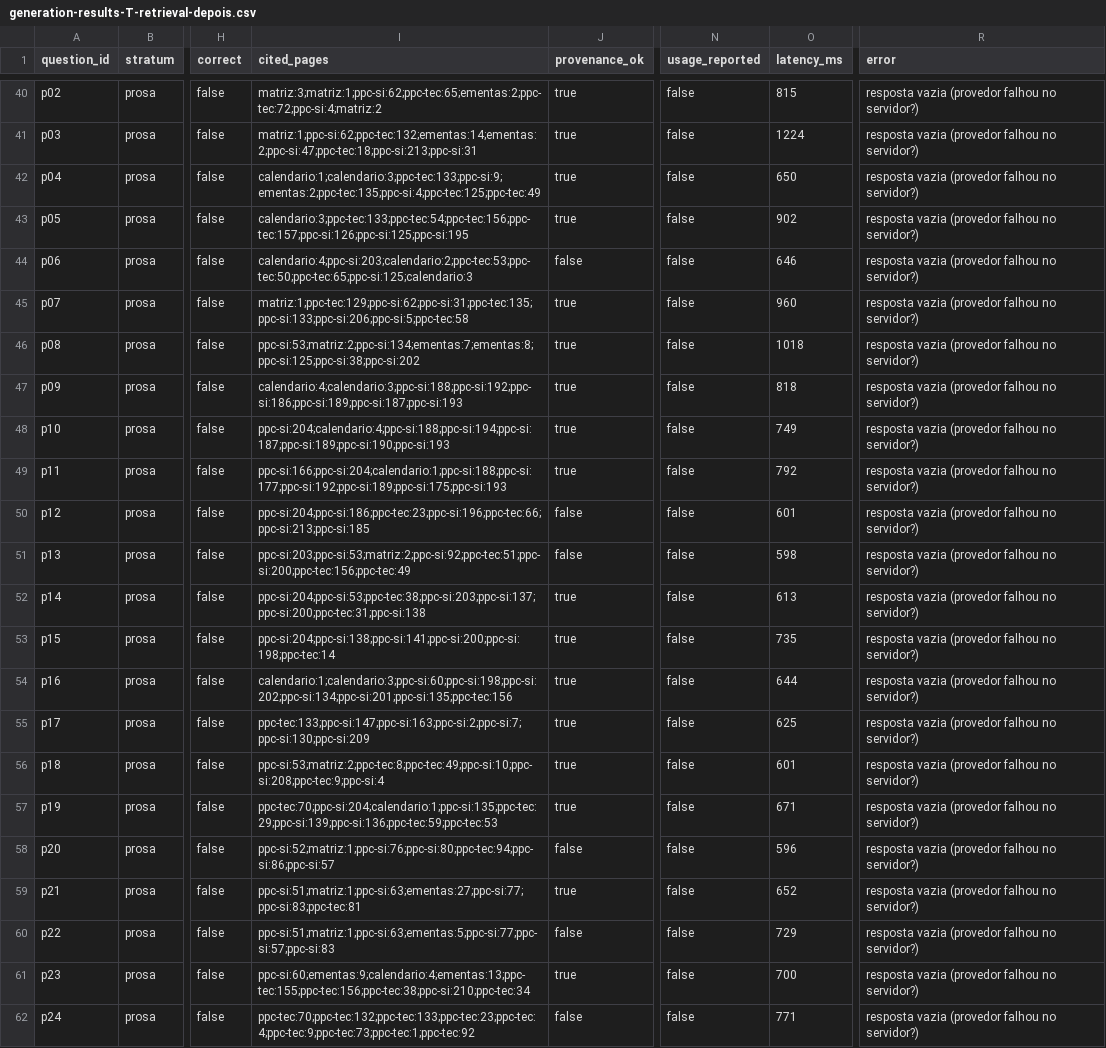
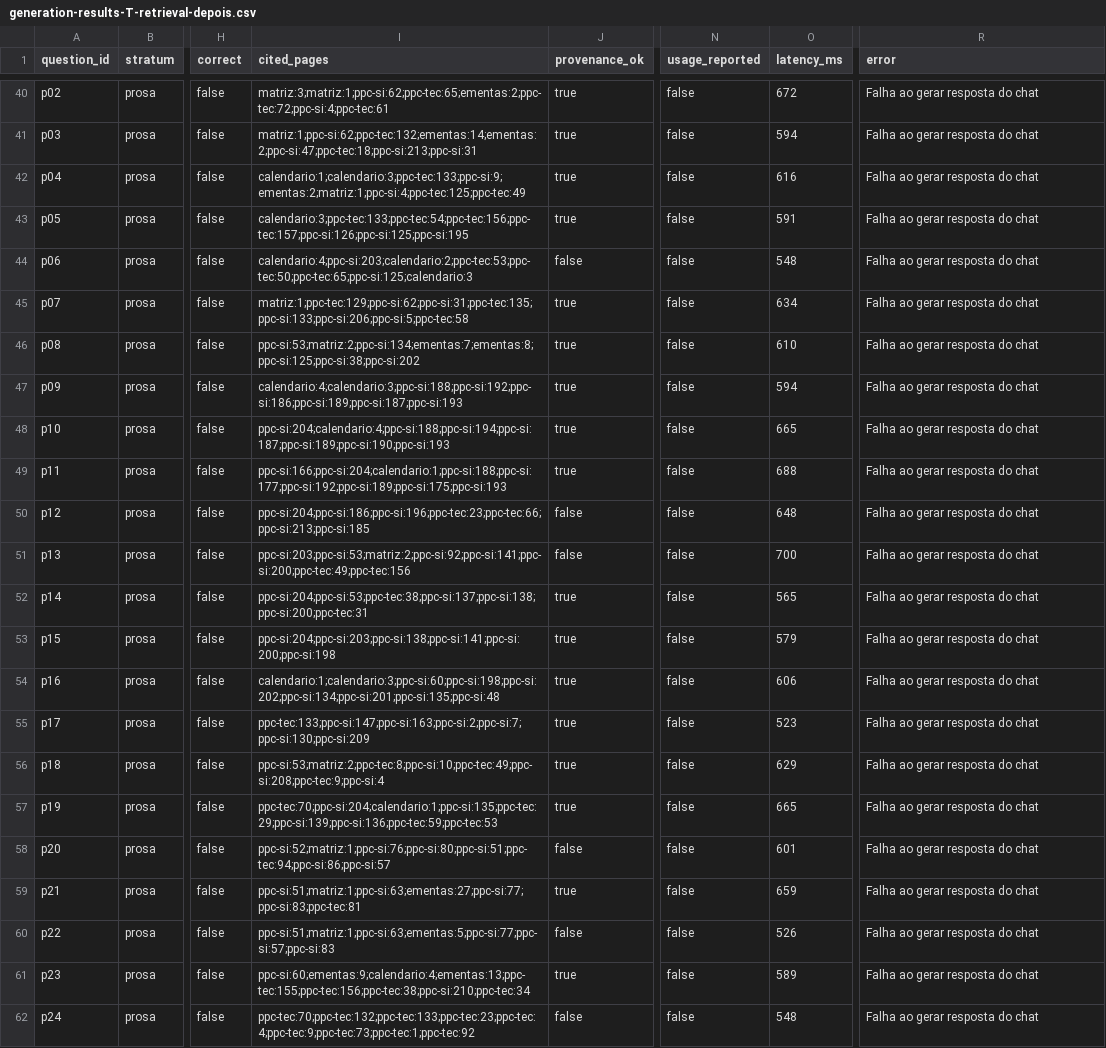
Before and after one commit to EduardoMG12/ThingIndex, a CSV file: docs/article/results/generation-results-T-retrieval-depois.csv, drawn as a sheet; only a part is shown, gaps mark what is left out; the diff covers the shown part only; the diff names each change by its address in the sheet, - before the commit and + after, or states it on an @@ line.

```diff
--- a/docs/article/results/generation-results-T-retrieval-depois.csv
+++ b/docs/article/results/generation-results-T-retrieval-depois.csv
-I40 (cited_pages): matriz:3;matriz:1;ppc-si:62;ppc-tec:65;ementas:2;ppc-tec:72;ppc-si:4;matriz:2
+I40 (cited_pages): matriz:3;matriz:1;ppc-si:62;ppc-tec:65;ementas:2;ppc-tec:72;ppc-si:4;ppc-tec:61
-O40 (latency_ms): 815
+O40 (latency_ms): 672
-R40:R62 (error): resposta vazia (provedor falhou no servidor?)
+R40:R62 (error): Falha ao gerar resposta do chat
-O41 (latency_ms): 1224
+O41 (latency_ms): 594
-I42 (cited_pages): calendario:1;calendario:3;ppc-tec:133;ppc-si:9;ementas:2;ppc-tec:135;ppc-si:4;ppc-tec:125;ppc-tec:49
+I42 (cited_pages): calendario:1;calendario:3;ppc-tec:133;ppc-si:9;ementas:2;matriz:1;ppc-si:4;ppc-tec:125;ppc-tec:49
-O42 (latency_ms): 650
+O42 (latency_ms): 616
-O43 (latency_ms): 902
+O43 (latency_ms): 591
-O44 (latency_ms): 646
+O44 (latency_ms): 548
-O45 (latency_ms): 960
+O45 (latency_ms): 634
-O46 (latency_ms): 1018
+O46 (latency_ms): 610
-O47 (latency_ms): 818
+O47 (latency_ms): 594
-O48 (latency_ms): 749
+O48 (latency_ms): 665
-O49 (latency_ms): 792
+O49 (latency_ms): 688
-I50 (cited_pages): ppc-si:204;ppc-si:186;ppc-tec:23;ppc-si:196;ppc-tec:66;ppc-si:213;ppc-si:185
+I50 (cited_pages): ppc-si:204;ppc-si:186;ppc-si:196;ppc-tec:23;ppc-tec:66;ppc-si:213;ppc-si:185
-O50 (latency_ms): 601
+O50 (latency_ms): 648
-I51 (cited_pages): ppc-si:203;ppc-si:53;matriz:2;ppc-si:92;ppc-tec:51;ppc-si:200;ppc-tec:156;ppc-tec:49
+I51 (cited_pages): ppc-si:203;ppc-si:53;matriz:2;ppc-si:92;ppc-si:141;ppc-si:200;ppc-tec:49;ppc-tec:156
-O51 (latency_ms): 598
+O51 (latency_ms): 700
-I52 (cited_pages): ppc-si:204;ppc-si:53;ppc-tec:38;ppc-si:203;ppc-si:137;ppc-si:200;ppc-tec:31;ppc-si:138
+I52 (cited_pages): ppc-si:204;ppc-si:53;ppc-tec:38;ppc-si:137;ppc-si:138;ppc-si:200;ppc-tec:31
-O52 (latency_ms): 613
+O52 (latency_ms): 565
-I53 (cited_pages): ppc-si:204;ppc-si:138;ppc-si:141;ppc-si:200;ppc-si:198;ppc-tec:14
+I53 (cited_pages): ppc-si:204;ppc-si:203;ppc-si:138;ppc-si:141;ppc-si:200;ppc-si:198
-O53 (latency_ms): 735
+O53 (latency_ms): 579
-I54 (cited_pages): calendario:1;calendario:3;ppc-si:60;ppc-si:198;ppc-si:202;ppc-si:134;ppc-si:201;ppc-si:135;ppc-tec:156
+I54 (cited_pages): calendario:1;calendario:3;ppc-si:60;ppc-si:198;ppc-si:202;ppc-si:134;ppc-si:201;ppc-si:135;ppc-si:48
-O54 (latency_ms): 644
+O54 (latency_ms): 606
-O55 (latency_ms): 625
+O55 (latency_ms): 523
-I56 (cited_pages): ppc-si:53;matriz:2;ppc-tec:8;ppc-tec:49;ppc-si:10;ppc-si:208;ppc-tec:9;ppc-si:4
+I56 (cited_pages): ppc-si:53;matriz:2;ppc-tec:8;ppc-si:10;ppc-tec:49;ppc-si:208;ppc-tec:9;ppc-si:4
-O56 (latency_ms): 601
+O56 (latency_ms): 629
-O57 (latency_ms): 671
+O57 (latency_ms): 665
-I58 (cited_pages): ppc-si:52;matriz:1;ppc-si:76;ppc-si:80;ppc-tec:94;ppc-si:86;ppc-si:57
+I58 (cited_pages): ppc-si:52;matriz:1;ppc-si:76;ppc-si:80;ppc-si:51;ppc-tec:94;ppc-si:86;ppc-si:57
-O58 (latency_ms): 596
+O58 (latency_ms): 601
-O59 (latency_ms): 652
+O59 (latency_ms): 659
-O60 (latency_ms): 729
+O60 (latency_ms): 526
-O61 (latency_ms): 700
+O61 (latency_ms): 589
-O62 (latency_ms): 771
+O62 (latency_ms): 548
```
Also changed, not shown: 121 edited cells elsewhere in this file, 7 other files.
